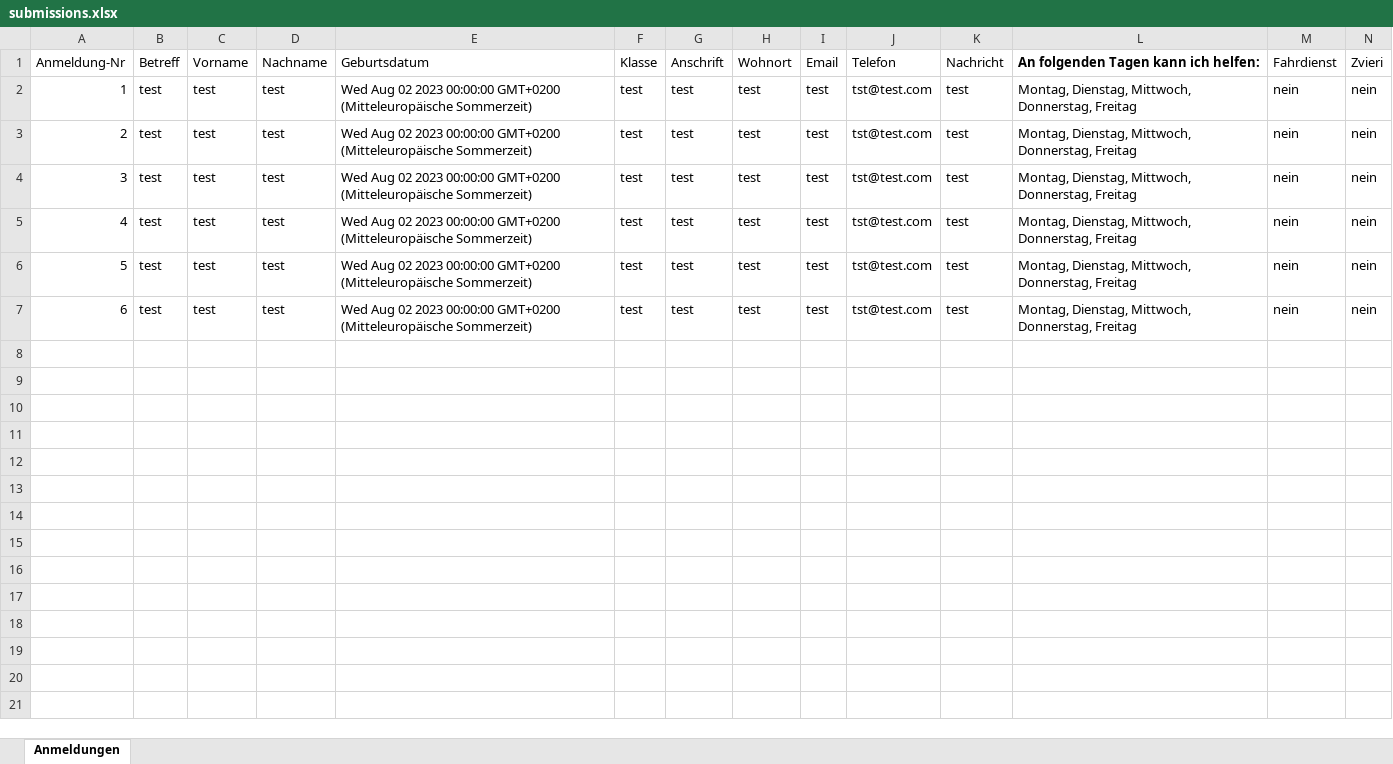
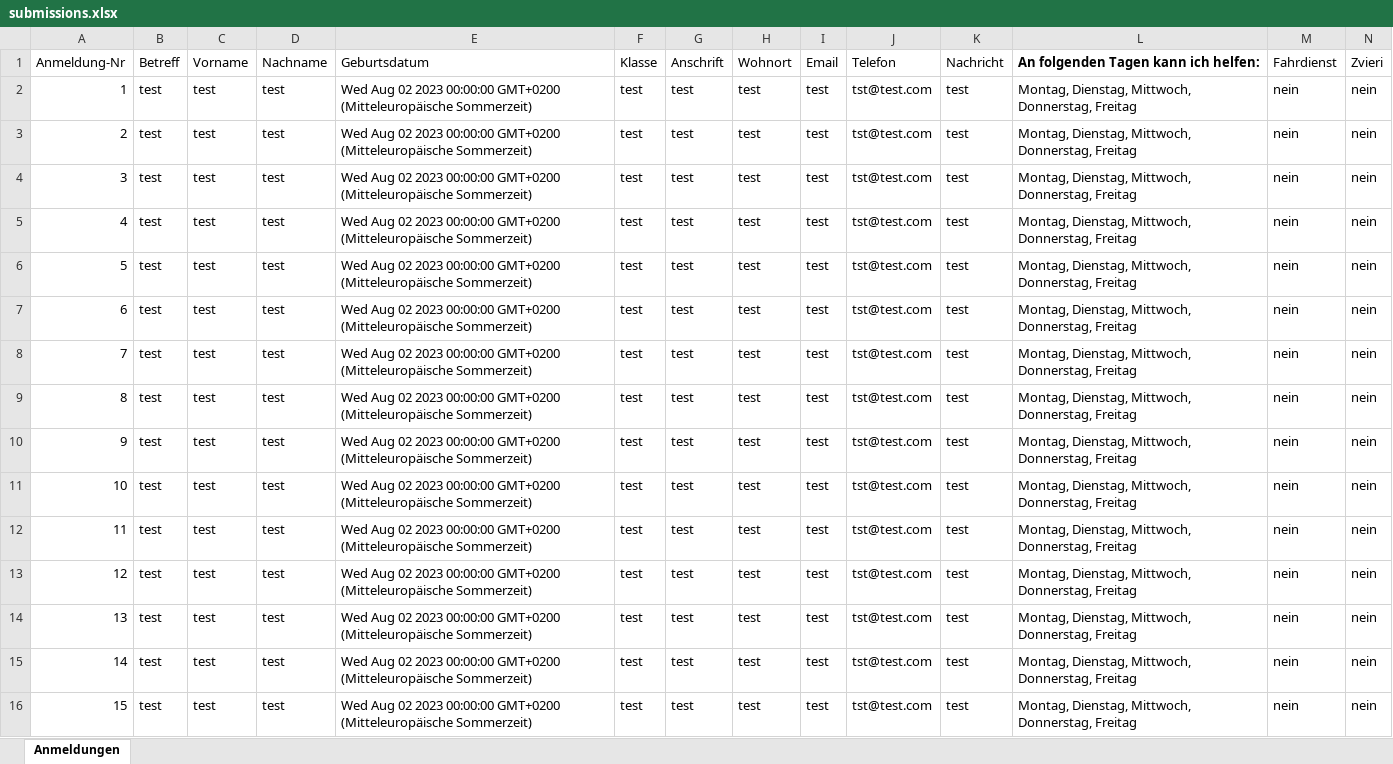
Before and after one commit to ReniIrinyi/PrivateProject---KiWo, an Excel workbook: submissions.xlsx, sheet Anmeldungen, drawn as a sheet; only a part is shown; values as stored, in another font and other column widths than the file's, no borders; charts and pictures not drawn; rows hold the shown columns only; the diff covers the shown part only; the diff names each change by its address in the sheet, - before the commit and + after, or states it on an @@ line.

Commit message:
format excel file template

```diff
--- a/submissions.xlsx (sheet Anmeldungen)
+++ b/submissions.xlsx (sheet Anmeldungen)
+row 8: 7 | test | test | test | Wed Aug 02 2023 00:00:00 GMT+0200 (Mitteleuropäische Sommerzeit) | test | test | test | test | tst@test.com | test | Montag, Dienstag, Mittwoch, Donnerstag, Freitag | nein | nein
+row 9: 8 | test | test | test | Wed Aug 02 2023 00:00:00 GMT+0200 (Mitteleuropäische Sommerzeit) | test | test | test | test | tst@test.com | test | Montag, Dienstag, Mittwoch, Donnerstag, Freitag | nein | nein
+row 10: 9 | test | test | test | Wed Aug 02 2023 00:00:00 GMT+0200 (Mitteleuropäische Sommerzeit) | test | test | test | test | tst@test.com | test | Montag, Dienstag, Mittwoch, Donnerstag, Freitag | nein | nein
+row 11: 10 | test | test | test | Wed Aug 02 2023 00:00:00 GMT+0200 (Mitteleuropäische Sommerzeit) | test | test | test | test | tst@test.com | test | Montag, Dienstag, Mittwoch, Donnerstag, Freitag | nein | nein
+row 12: 11 | test | test | test | Wed Aug 02 2023 00:00:00 GMT+0200 (Mitteleuropäische Sommerzeit) | test | test | test | test | tst@test.com | test | Montag, Dienstag, Mittwoch, Donnerstag, Freitag | nein | nein
+row 13: 12 | test | test | test | Wed Aug 02 2023 00:00:00 GMT+0200 (Mitteleuropäische Sommerzeit) | test | test | test | test | tst@test.com | test | Montag, Dienstag, Mittwoch, Donnerstag, Freitag | nein | nein
+row 14: 13 | test | test | test | Wed Aug 02 2023 00:00:00 GMT+0200 (Mitteleuropäische Sommerzeit) | test | test | test | test | tst@test.com | test | Montag, Dienstag, Mittwoch, Donnerstag, Freitag | nein | nein
+row 15: 14 | test | test | test | Wed Aug 02 2023 00:00:00 GMT+0200 (Mitteleuropäische Sommerzeit) | test | test | test | test | tst@test.com | test | Montag, Dienstag, Mittwoch, Donnerstag, Freitag | nein | nein
+row 16: 15 | test | test | test | Wed Aug 02 2023 00:00:00 GMT+0200 (Mitteleuropäische Sommerzeit) | test | test | test | test | tst@test.com | test | Montag, Dienstag, Mittwoch, Donnerstag, Freitag | nein | nein
```
Also changed, not shown: 27 added rows elsewhere in this sheet, charts or pictures, 2 other files.
